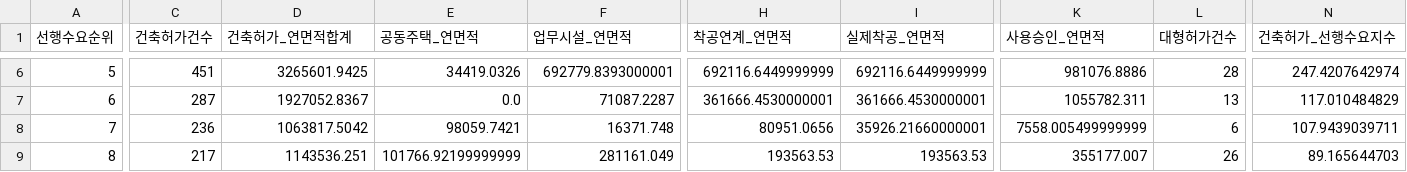
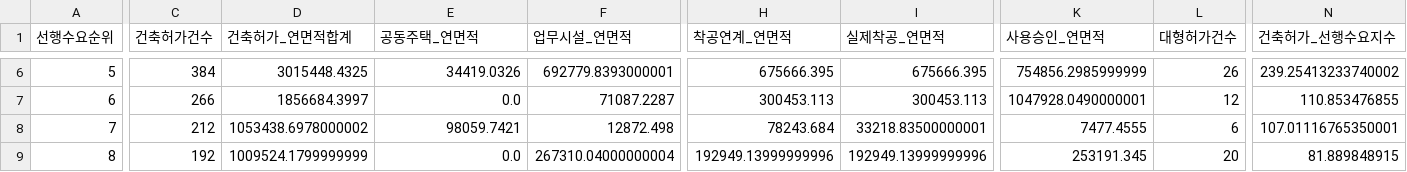
Before and after one commit to Ronaldooh123/steel-demand-report, a CSV file: data/cache/archhub_basis_region_summary_latest.csv, drawn as a sheet; only a part is shown, gaps mark what is left out; the diff covers the shown part only; the diff names each change by its address in the sheet, - before the commit and + after, or states it on an @@ line.

```diff
--- a/data/cache/archhub_basis_region_summary_latest.csv
+++ b/data/cache/archhub_basis_region_summary_latest.csv
-C6 (건축허가건수): 451
+C6 (건축허가건수): 384
-D6 (건축허가_연면적합계): 3265601.9425
+D6 (건축허가_연면적합계): 3015448.4325
-H6 (착공연계_연면적): 692116.6449999999
+H6 (착공연계_연면적): 675666.395
-I6 (실제착공_연면적): 692116.6449999999
+I6 (실제착공_연면적): 675666.395
-K6 (사용승인_연면적): 981076.8886
+K6 (사용승인_연면적): 754856.2985999999
-L6 (대형허가건수): 28
+L6 (대형허가건수): 26
-N6 (건축허가_선행수요지수): 247.4207642974
+N6 (건축허가_선행수요지수): 239.25413233740002
-C7 (건축허가건수): 287
+C7 (건축허가건수): 266
-D7 (건축허가_연면적합계): 1927052.8367
+D7 (건축허가_연면적합계): 1856684.3997
-H7 (착공연계_연면적): 361666.4530000001
+H7 (착공연계_연면적): 300453.113
-I7 (실제착공_연면적): 361666.4530000001
+I7 (실제착공_연면적): 300453.113
-K7 (사용승인_연면적): 1055782.311
+K7 (사용승인_연면적): 1047928.0490000001
-L7 (대형허가건수): 13
+L7 (대형허가건수): 12
-N7 (건축허가_선행수요지수): 117.010484829
+N7 (건축허가_선행수요지수): 110.853476855
-C8 (건축허가건수): 236
+C8 (건축허가건수): 212
-D8 (건축허가_연면적합계): 1063817.5042
+D8 (건축허가_연면적합계): 1053438.6978000002
-F8 (업무시설_연면적): 16371.748
+F8 (업무시설_연면적): 12872.498
-H8 (착공연계_연면적): 80951.0656
+H8 (착공연계_연면적): 78243.684
-I8 (실제착공_연면적): 35926.21660000001
+I8 (실제착공_연면적): 33218.83500000001
-K8 (사용승인_연면적): 7558.005499999999
+K8 (사용승인_연면적): 7477.4555
-N8 (건축허가_선행수요지수): 107.9439039711
+N8 (건축허가_선행수요지수): 107.01116765350001
-C9 (건축허가건수): 217
+C9 (건축허가건수): 192
-D9 (건축허가_연면적합계): 1143536.251
+D9 (건축허가_연면적합계): 1009524.1799999999
-E9 (공동주택_연면적): 101766.92199999999
+E9 (공동주택_연면적): 0.0
-F9 (업무시설_연면적): 281161.049
+F9 (업무시설_연면적): 267310.04000000004
-H9 (착공연계_연면적): 193563.53
+H9 (착공연계_연면적): 192949.13999999996
-I9 (실제착공_연면적): 193563.53
+I9 (실제착공_연면적): 192949.13999999996
-K9 (사용승인_연면적): 355177.007
+K9 (사용승인_연면적): 253191.345
-L9 (대형허가건수): 26
+L9 (대형허가건수): 20
-N9 (건축허가_선행수요지수): 89.165644703
+N9 (건축허가_선행수요지수): 81.889848915
```
Also changed, not shown: 111 edited cells elsewhere in this file, 2 other files.
